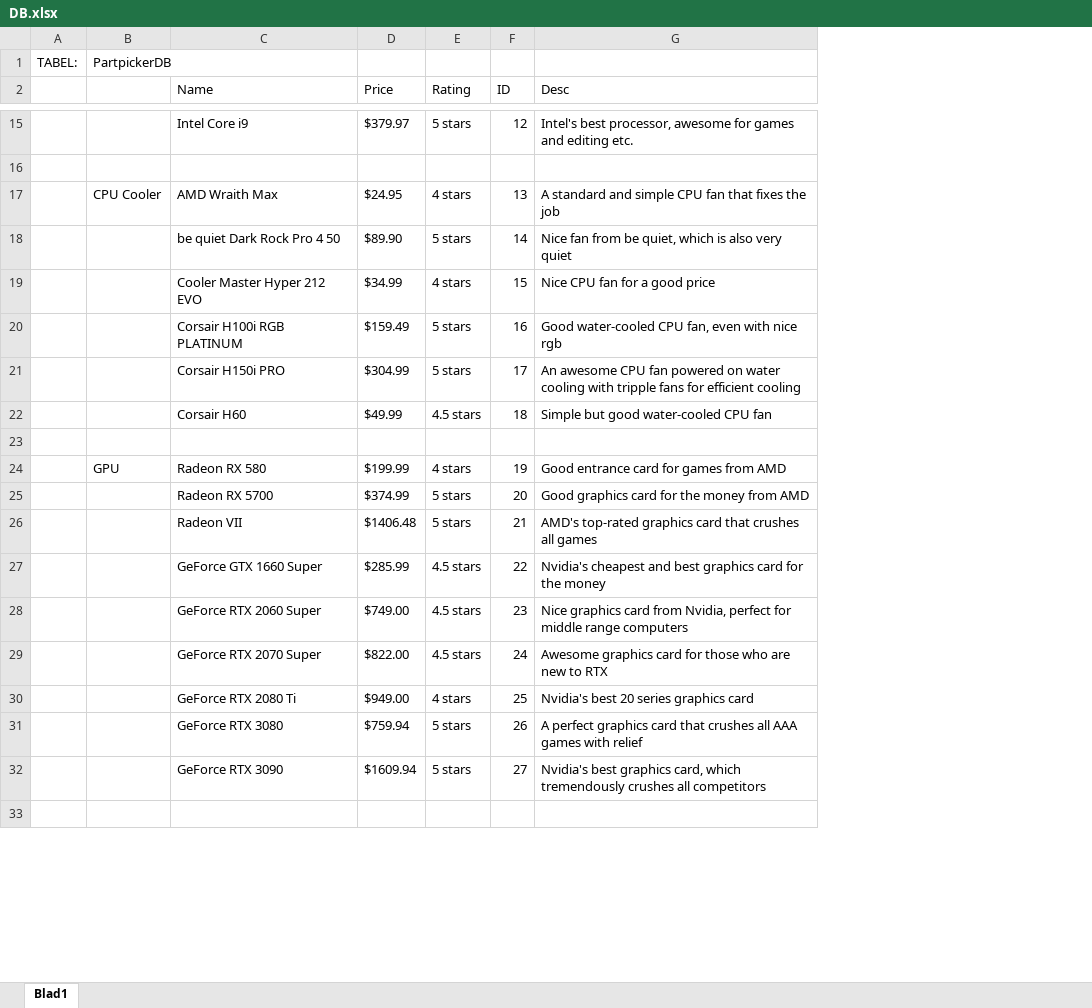
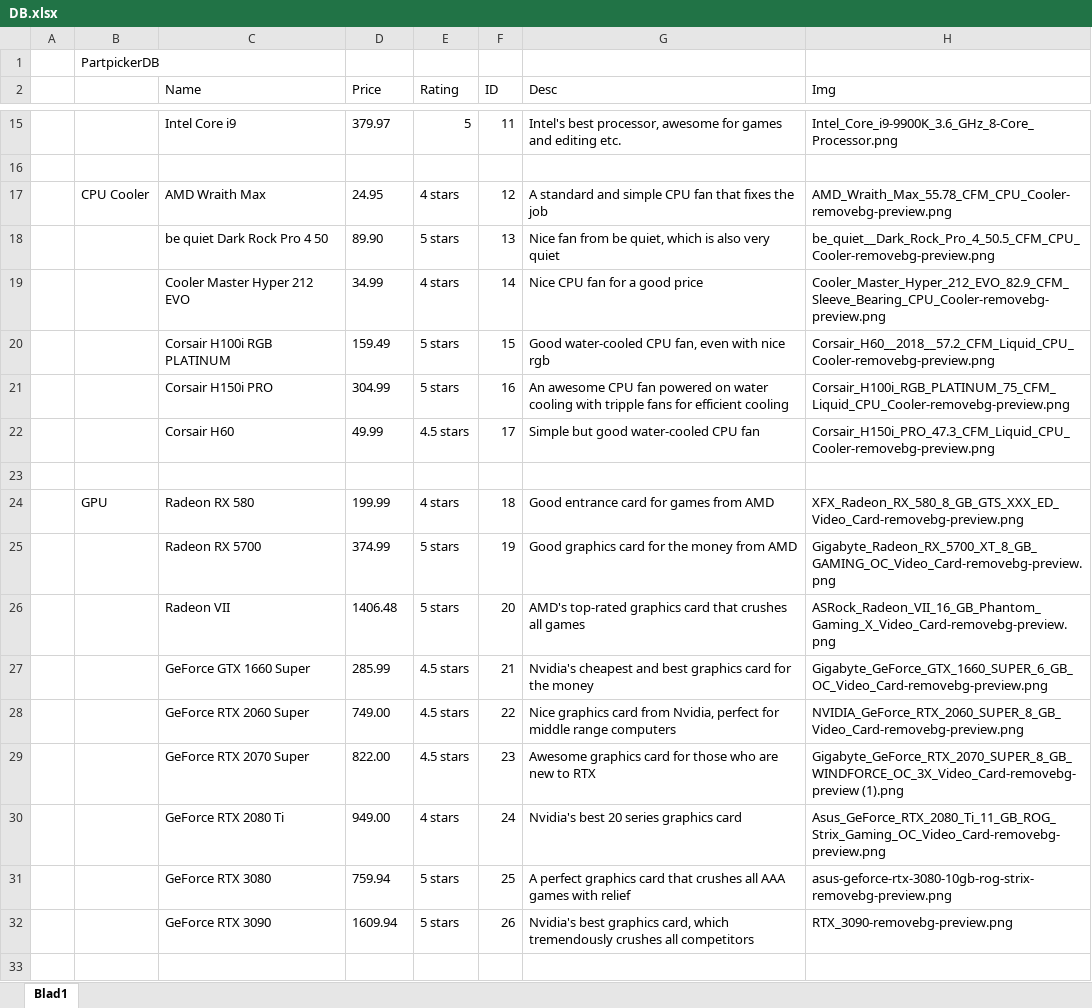
Before and after one commit to Wilsonxd/WebbutvFinalProjectVL2021, an Excel workbook: DB.xlsx, sheet Blad1, drawn as a sheet; only a part is shown, gaps mark what is left out; values as stored, in another font and other column widths than the file's, no borders; removed rows and columns are numbered as before the commit, all else as after; the diff covers the shown part only; the diff names each change by its address in the sheet, - before the commit and + after, or states it on an @@ line.

```diff
--- a/DB.xlsx (sheet Blad1)
+++ b/DB.xlsx (sheet Blad1)
-column A, row 1: TABEL:
+column A, empty
+column H (Img), rows 15-32: Intel_Core_i9-9900K_3.6_GHz_8-Core_Processor.png |  | AMD_Wraith_Max_55.78_CFM_CPU_Cooler-removebg-preview.png | be_quiet__Dark_Rock_Pro_4_50.5_CFM_CPU_Cooler-removebg-preview.png | Cooler_Master_Hyper_212_EVO_82.9_CFM_Sleeve_Bearing_CPU_Cooler-removebg-preview.png | Corsair_H60__2018__57.2_CFM_Liquid_CPU_Cooler-removebg-preview.png | Corsair_H100i_RGB_PLATINUM_75_CFM_Liquid_CPU_Cooler-removebg-preview.png | Corsair_H150i_PRO_47.3_CFM_Liquid_CPU_Cooler-removebg-preview.png |  | XFX_Radeon_RX_580_8_GB_GTS_XXX_ED_Video_Card-removebg-preview.png | Gigabyte_Radeon_RX_5700_XT_8_GB_GAMING_OC_Video_Card-removebg-preview.png | ASRock_Radeon_VII_16_GB_Phantom_Gaming_X_Video_Card-removebg-preview.png | Gigabyte_GeForce_GTX_1660_SUPER_6_GB_OC_Video_Card-removebg-preview.png | NVIDIA_GeForce_RTX_2060_SUPER_8_GB_Video_Card-removebg-preview.png | Gigabyte_GeForce_RTX_2070_SUPER_8_GB_WINDFORCE_OC_3X_Video_Card-removebg-preview (1).png | Asus_GeForce_RTX_2080_Ti_11_GB_ROG_Strix_Gaming_OC_Video_Card-removebg-preview.png | asus-geforce-rtx-3080-10gb-rog-strix-removebg-preview.png | RTX_3090-removebg-preview.png
-D15 (Price): $379.97
+D15 (Price): 379.97
-E15 (Rating): 5 stars
+E15 (Rating): 5
-F15 (ID): 12
+F15 (ID): 11
-D17 (Price): $24.95
+D17 (Price): 24.95
-F17 (ID): 13
+F17 (ID): 12
-D18 (Price): $89.90
+D18 (Price): 89.90
-F18 (ID): 14
+F18 (ID): 13
-D19 (Price): $34.99
+D19 (Price): 34.99
-F19 (ID): 15
+F19 (ID): 14
-D20 (Price): $159.49
+D20 (Price): 159.49
-F20 (ID): 16
+F20 (ID): 15
-D21 (Price): $304.99
+D21 (Price): 304.99
-F21 (ID): 17
+F21 (ID): 16
-D22 (Price): $49.99
+D22 (Price): 49.99
-F22 (ID): 18
+F22 (ID): 17
-D24 (Price): $199.99
+D24 (Price): 199.99
-F24 (ID): 19
+F24 (ID): 18
-D25 (Price): $374.99
+D25 (Price): 374.99
-F25 (ID): 20
+F25 (ID): 19
-D26 (Price): $1406.48
+D26 (Price): 1406.48
-F26 (ID): 21
+F26 (ID): 20
-D27 (Price): $285.99
+D27 (Price): 285.99
-F27 (ID): 22
+F27 (ID): 21
-D28 (Price): $749.00
+D28 (Price): 749.00
-F28 (ID): 23
+F28 (ID): 22
-D29 (Price): $822.00
+D29 (Price): 822.00
-F29 (ID): 24
+F29 (ID): 23
-D30 (Price): $949.00
+D30 (Price): 949.00
-F30 (ID): 25
+F30 (ID): 24
-D31 (Price): $759.94
+D31 (Price): 759.94
-F31 (ID): 26
+F31 (ID): 25
-D32 (Price): $1609.94
+D32 (Price): 1609.94
-F32 (ID): 27
+F32 (ID): 26
```
Also changed, not shown: 79 edited cells elsewhere in this sheet, 4 other files.
